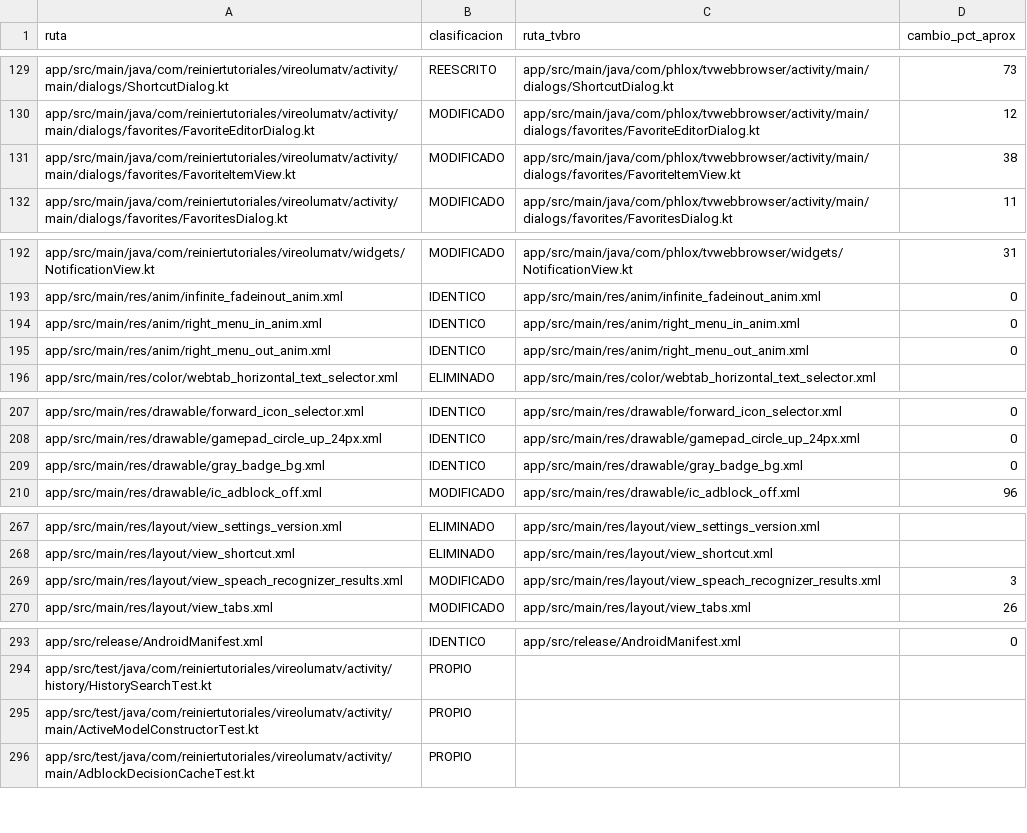
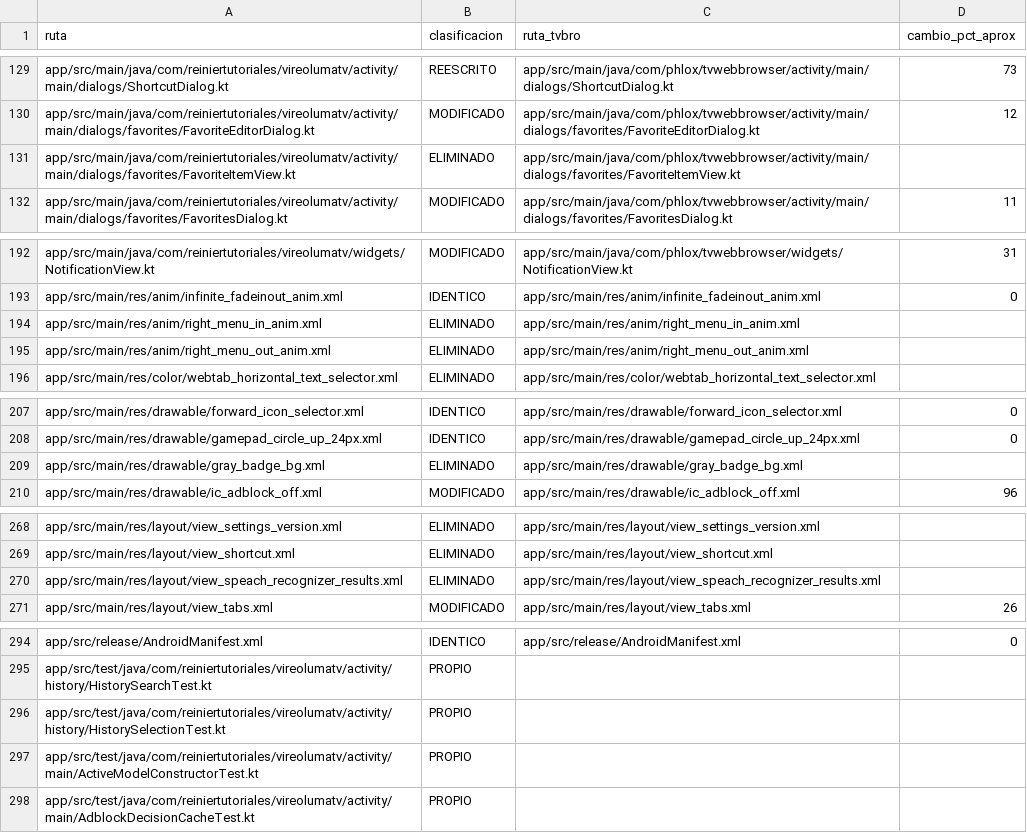
Before and after one commit to ReinierTutoriales/VireoLumaTV-browser, a TSV file: docs/audit/UPSTREAM_TVBRO_INVENTORY_REWRITE_20261027.tsv, drawn as a sheet; only a part is shown, gaps mark what is left out; the diff covers the shown part only.

Commit message:
Rewrite the download and history screens on shared TV list rows
Downloads and history now use one row style with the focus outline used
by settings, bookmarks and suggestions, text sized for the TV canvas
(18/14 sp instead of 30/20 sp) and the 48/27 dp overscan-safe margins.
Day headings are a single non-focusable text view shared by both lists.

Downloads: a download whose total size is unknown shows an indeterminate
bar; before, a size of -1 produced a negative progress. Errors use the
theme's error color, the install check and its settings screen live in
ApkInstaller for the screen and the service, and "Open folder" falls back
to the system Downloads screen when no file manager browses folders.

History: Clear and Delete are buttons above the list instead of a dark
icon at the right edge; Delete appears while rows are selected, deleting
leaves selection mode and moves focus to Clear, and Back leaves selection
mode before closing. Dialogs follow the dark AppCompat theme.

Removed: list_item_bg_selector, the slide-in animations, the dark delete
icon and two unused colors. The inventory also marks files deleted in
earlier commits as ELIMINADO.

Tests: DownloadListAdapterTest row cases, HistorySelectionTest, full
testGenericDebugUnitTest and lintGenericDebug. D-pad check on a device
pending.

```diff
--- a/docs/audit/UPSTREAM_TVBRO_INVENTORY_REWRITE_20261027.tsv
+++ b/docs/audit/UPSTREAM_TVBRO_INVENTORY_REWRITE_20261027.tsv
@@ -130,3 +130,3 @@ app/src/main/java/com/reiniertutoriales/vireolumatv/activity/main/dialogs/Shortc
 app/src/main/java/com/reiniertutoriales/vireolumatv/activity/main/dialogs/favorites/FavoriteEditorDialog.kt	MODIFICADO	app/src/main/java/com/phlox/tvwebbrowser/activity/main/dialogs/favorites/FavoriteEditorDialog.kt	12
-app/src/main/java/com/reiniertutoriales/vireolumatv/activity/main/dialogs/favorites/FavoriteItemView.kt	MODIFICADO	app/src/main/java/com/phlox/tvwebbrowser/activity/main/dialogs/favorites/FavoriteItemView.kt	38
+app/src/main/java/com/reiniertutoriales/vireolumatv/activity/main/dialogs/favorites/FavoriteItemView.kt	ELIMINADO	app/src/main/java/com/phlox/tvwebbrowser/activity/main/dialogs/favorites/FavoriteItemView.kt
 app/src/main/java/com/reiniertutoriales/vireolumatv/activity/main/dialogs/favorites/FavoritesDialog.kt	MODIFICADO	app/src/main/java/com/phlox/tvwebbrowser/activity/main/dialogs/favorites/FavoritesDialog.kt	11
@@ -193,4 +193,4 @@ app/src/main/java/com/reiniertutoriales/vireolumatv/widgets/NotificationView.kt
 app/src/main/res/anim/infinite_fadeinout_anim.xml	IDENTICO	app/src/main/res/anim/infinite_fadeinout_anim.xml	0
-app/src/main/res/anim/right_menu_in_anim.xml	IDENTICO	app/src/main/res/anim/right_menu_in_anim.xml	0
-app/src/main/res/anim/right_menu_out_anim.xml	IDENTICO	app/src/main/res/anim/right_menu_out_anim.xml	0
+app/src/main/res/anim/right_menu_in_anim.xml	ELIMINADO	app/src/main/res/anim/right_menu_in_anim.xml
+app/src/main/res/anim/right_menu_out_anim.xml	ELIMINADO	app/src/main/res/anim/right_menu_out_anim.xml
 app/src/main/res/color/webtab_horizontal_text_selector.xml	ELIMINADO	app/src/main/res/color/webtab_horizontal_text_selector.xml
@@ -208,3 +208,3 @@ app/src/main/res/drawable/forward_icon_selector.xml	IDENTICO	app/src/main/res/dr
 app/src/main/res/drawable/gamepad_circle_up_24px.xml	IDENTICO	app/src/main/res/drawable/gamepad_circle_up_24px.xml	0
-app/src/main/res/drawable/gray_badge_bg.xml	IDENTICO	app/src/main/res/drawable/gray_badge_bg.xml	0
+app/src/main/res/drawable/gray_badge_bg.xml	ELIMINADO	app/src/main/res/drawable/gray_badge_bg.xml
 app/src/main/res/drawable/ic_adblock_off.xml	MODIFICADO	app/src/main/res/drawable/ic_adblock_off.xml	96
@@ -268,3 +269,3 @@ app/src/main/res/layout/view_settings_version.xml	ELIMINADO	app/src/main/res/lay
 app/src/main/res/layout/view_shortcut.xml	ELIMINADO	app/src/main/res/layout/view_shortcut.xml	
-app/src/main/res/layout/view_speach_recognizer_results.xml	MODIFICADO	app/src/main/res/layout/view_speach_recognizer_results.xml	3
+app/src/main/res/layout/view_speach_recognizer_results.xml	ELIMINADO	app/src/main/res/layout/view_speach_recognizer_results.xml
 app/src/main/res/layout/view_tabs.xml	MODIFICADO	app/src/main/res/layout/view_tabs.xml	26
@@ -294,2 +295,3 @@ app/src/release/AndroidManifest.xml	IDENTICO	app/src/release/AndroidManifest.xml
 app/src/test/java/com/reiniertutoriales/vireolumatv/activity/history/HistorySearchTest.kt	PROPIO		
+app/src/test/java/com/reiniertutoriales/vireolumatv/activity/history/HistorySelectionTest.kt	PROPIO
 app/src/test/java/com/reiniertutoriales/vireolumatv/activity/main/ActiveModelConstructorTest.kt	PROPIO		
```
Also changed, not shown: 1 added row and 50 edited cells elsewhere in this file, 31 other files.
